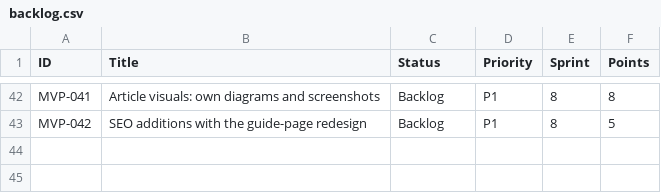
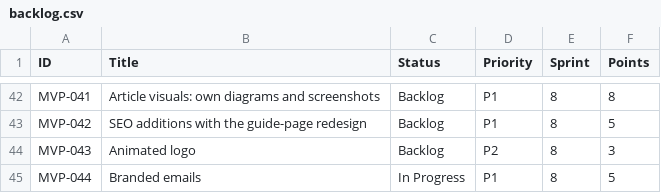
Before and after one commit to posiauday/PPUniverse, a CSV file: planning/backlog.csv, drawn as a sheet; only a part is shown, gaps mark what is left out; the diff names each change by its address in the sheet, - before the commit and + after, or states it on an @@ line.

```diff
--- a/planning/backlog.csv
+++ b/planning/backlog.csv
+row 44: MVP-043 | Animated logo | Backlog | P2 | 8 | 3
+row 45: MVP-044 | Branded emails | In Progress | P1 | 8 | 5
```
Also changed, not shown: planning/mvp-backlog.csv, 4 other files.
